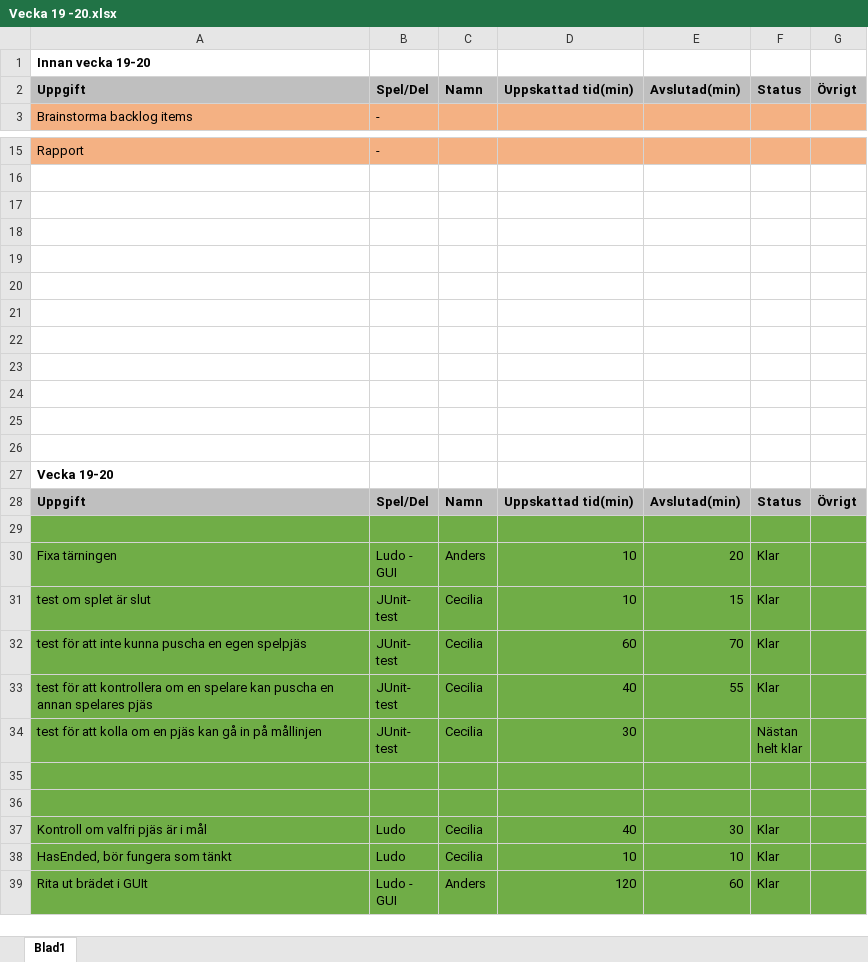
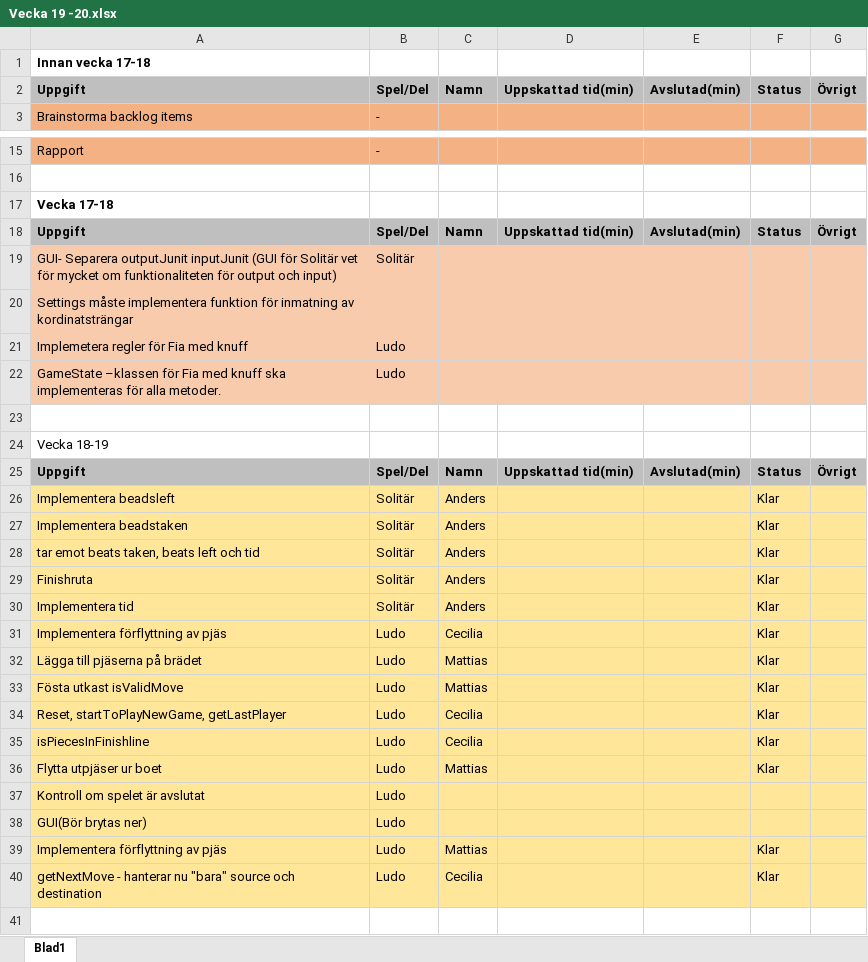
Before and after one commit to DVG302-G3/BoardGames, an Excel workbook: BoardGamesG3/Vecka 19 -20.xlsx, sheet Blad1, drawn as a sheet; only a part is shown, gaps mark what is left out; the shorter side is filled out with more unchanged rows; values as stored, in another font and other column widths than the file's, no borders; addresses are those after the commit; the diff names each change by its address in the sheet, - before the commit and + after, or states it on an @@ line.

Commit message:
barrelorren uppdarre

```diff
--- a/BoardGamesG3/Vecka 19 -20.xlsx (sheet Blad1)
+++ b/BoardGamesG3/Vecka 19 -20.xlsx (sheet Blad1)
-A1: Innan vecka 19-20
+A1: Innan vecka 17-18
+row 17: Vecka 17-18
+row 18: Uppgift | Spel/Del | Namn | Uppskattad tid(min) | Avslutad(min) | Status | Övrigt
+row 19: GUI- Separera outputJunit inputJunit (GUI för Solitär vet för mycket om funktionaliteten för output och input) | Solitär
+row 20: Settings måste implementera funktion för inmatning av kordinatsträngar
+row 21: Implemetera regler för Fia med knuff | Ludo
+row 22: GameState –klassen för Fia med knuff ska implementeras för alla metoder. | Ludo
-A24: (empty)
+A24: Vecka 18-19
-row 25: (empty)
+row 25: Uppgift | Spel/Del | Namn | Uppskattad tid(min) | Avslutad(min) | Status | Övrigt
-A25:G25 fill: none
+A25:G25 fill: #BFBFBF
-row 26: (empty)
+row 26: Implementera beadsleft | Solitär | Anders |  |  | Klar
-A26:G31 fill: none
+A26:G31 fill: #FFE699
-row 27: (empty)
+row 27: Implementera beadstaken | Solitär | Anders |  |  | Klar
-row 28: (empty)
+row 28: tar emot beats taken, beats left och tid | Solitär | Anders |  |  | Klar
-row 29: (empty)
+row 29: Finishruta | Solitär | Anders |  |  | Klar
-row 30: (empty)
+row 30: Implementera tid | Solitär | Anders |  |  | Klar
-row 31: (empty)
+row 31: Implementera förflyttning av pjäs | Ludo | Cecilia |  |  | Klar
+row 32: Lägga till pjäserna på brädet | Ludo | Mattias |  |  | Klar
+row 33: Fösta utkast isValidMove | Ludo | Mattias |  |  | Klar
+row 34: Reset, startToPlayNewGame, getLastPlayer | Ludo | Cecilia |  |  | Klar
+row 35: isPiecesInFinishline | Ludo | Cecilia |  |  | Klar
+row 36: Flytta utpjäser ur boet | Ludo | Mattias |  |  | Klar
+row 37: Kontroll om spelet är avslutat | Ludo
+row 38: GUI(Bör brytas ner) | Ludo
+row 39: Implementera förflyttning av pjäs | Ludo | Mattias |  |  | Klar
+row 40: getNextMove - hanterar nu "bara" source och destination | Ludo | Cecilia |  |  | Klar
```
